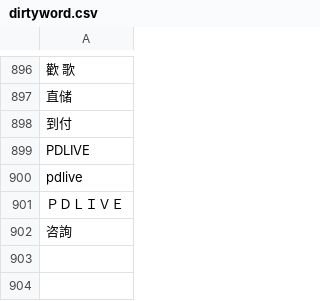
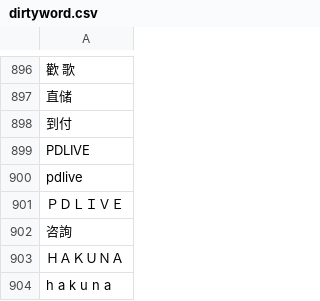
Before and after one commit to DanielSu17/17vpn, a CSV file: envs/prod/wave/dirtyword/dirtyword.csv, drawn as a sheet; only a part is shown, gaps mark what is left out.

Commit message:
corylai@17.media - wave/dirtyword/dirtyword.csv

```diff
--- a/envs/prod/wave/dirtyword/dirtyword.csv
+++ b/envs/prod/wave/dirtyword/dirtyword.csv
@@ -902 +902,3 @@ pdlive
 咨詢
+ＨＡＫＵＮＡ
+h a k u n a
```
